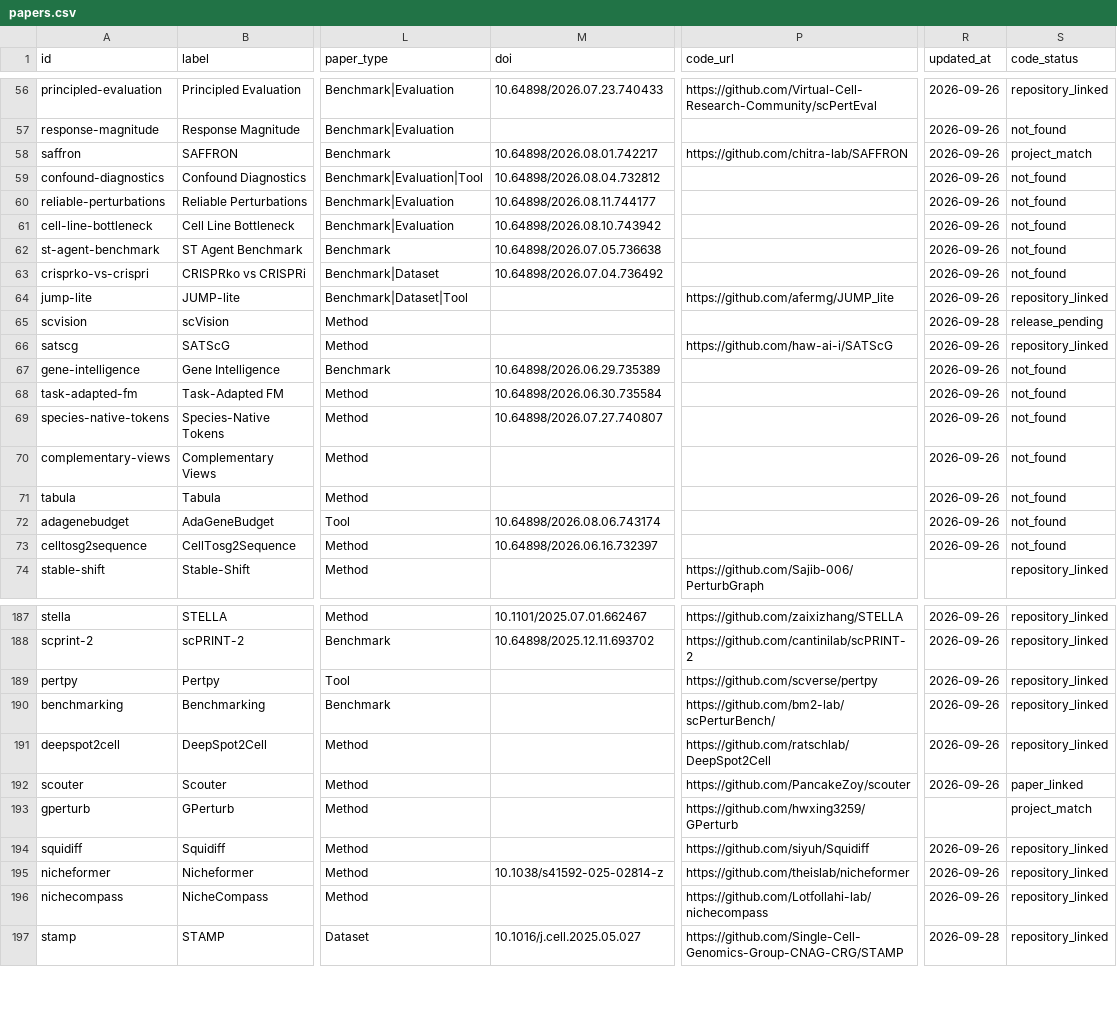
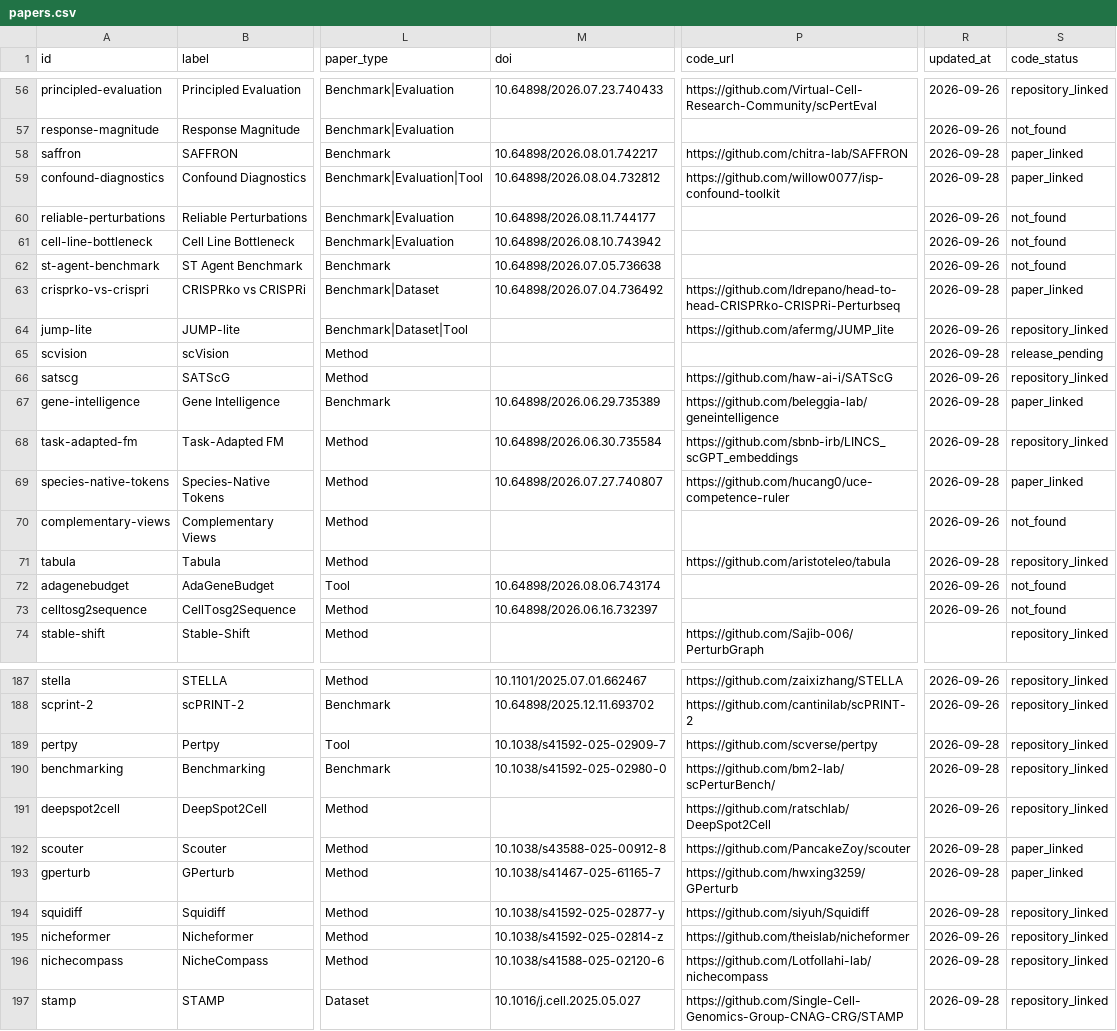
Before and after one commit to Boom5426/Awesome-Virtual-Cell, a CSV file: exports/papers.csv, drawn as a sheet; only a part is shown, gaps mark what is left out; the diff covers the shown part only; the diff names each change by its address in the sheet, - before the commit and + after, or states it on an @@ line.

```diff
--- a/exports/papers.csv
+++ b/exports/papers.csv
-R58:R59 (updated_at): 2026-09-26
+R58:R59 (updated_at): 2026-09-28
-S58 (code_status): project_match
+S58 (code_status): paper_linked
-P59 (code_url): (empty)
+P59 (code_url): https://github.com/willow0077/isp-confound-toolkit
-S59 (code_status): not_found
+S59 (code_status): paper_linked
-P63 (code_url): (empty)
+P63 (code_url): https://github.com/ldrepano/head-to-head-CRISPRko-CRISPRi-Perturbseq
-R63 (updated_at): 2026-09-26
+R63 (updated_at): 2026-09-28
-S63 (code_status): not_found
+S63 (code_status): paper_linked
-P67 (code_url): (empty)
+P67 (code_url): https://github.com/beleggia-lab/geneintelligence
-R67:R69 (updated_at): 2026-09-26
+R67:R69 (updated_at): 2026-09-28
-S67 (code_status): not_found
+S67 (code_status): paper_linked
-P68 (code_url): (empty)
+P68 (code_url): https://github.com/sbnb-irb/LINCS_scGPT_embeddings
-S68 (code_status): not_found
+S68 (code_status): repository_linked
-P69 (code_url): (empty)
+P69 (code_url): https://github.com/hucang0/uce-competence-ruler
-S69 (code_status): not_found
+S69 (code_status): paper_linked
-P71 (code_url): (empty)
+P71 (code_url): https://github.com/aristoteleo/tabula
-R71 (updated_at): 2026-09-26
+R71 (updated_at): 2026-09-28
-S71 (code_status): not_found
+S71 (code_status): repository_linked
-M189 (doi): (empty)
+M189 (doi): 10.1038/s41592-025-02909-7
-R189:R190 (updated_at): 2026-09-26
+R189:R190 (updated_at): 2026-09-28
-M190 (doi): (empty)
+M190 (doi): 10.1038/s41592-025-02980-0
-M192 (doi): (empty)
+M192 (doi): 10.1038/s43588-025-00912-8
-R192 (updated_at): 2026-09-26
+R192 (updated_at): 2026-09-28
-M193 (doi): (empty)
+M193 (doi): 10.1038/s41467-025-61165-7
-R193 (updated_at): (empty)
+R193 (updated_at): 2026-09-28
-S193 (code_status): project_match
+S193 (code_status): paper_linked
-M194 (doi): (empty)
+M194 (doi): 10.1038/s41592-025-02877-y
-R194 (updated_at): 2026-09-26
+R194 (updated_at): 2026-09-28
-M196 (doi): (empty)
+M196 (doi): 10.1038/s41588-025-02120-6
-R196 (updated_at): 2026-09-26
+R196 (updated_at): 2026-09-28
```
Also changed, not shown: 161 edited cells elsewhere in this file, 14 other files.
